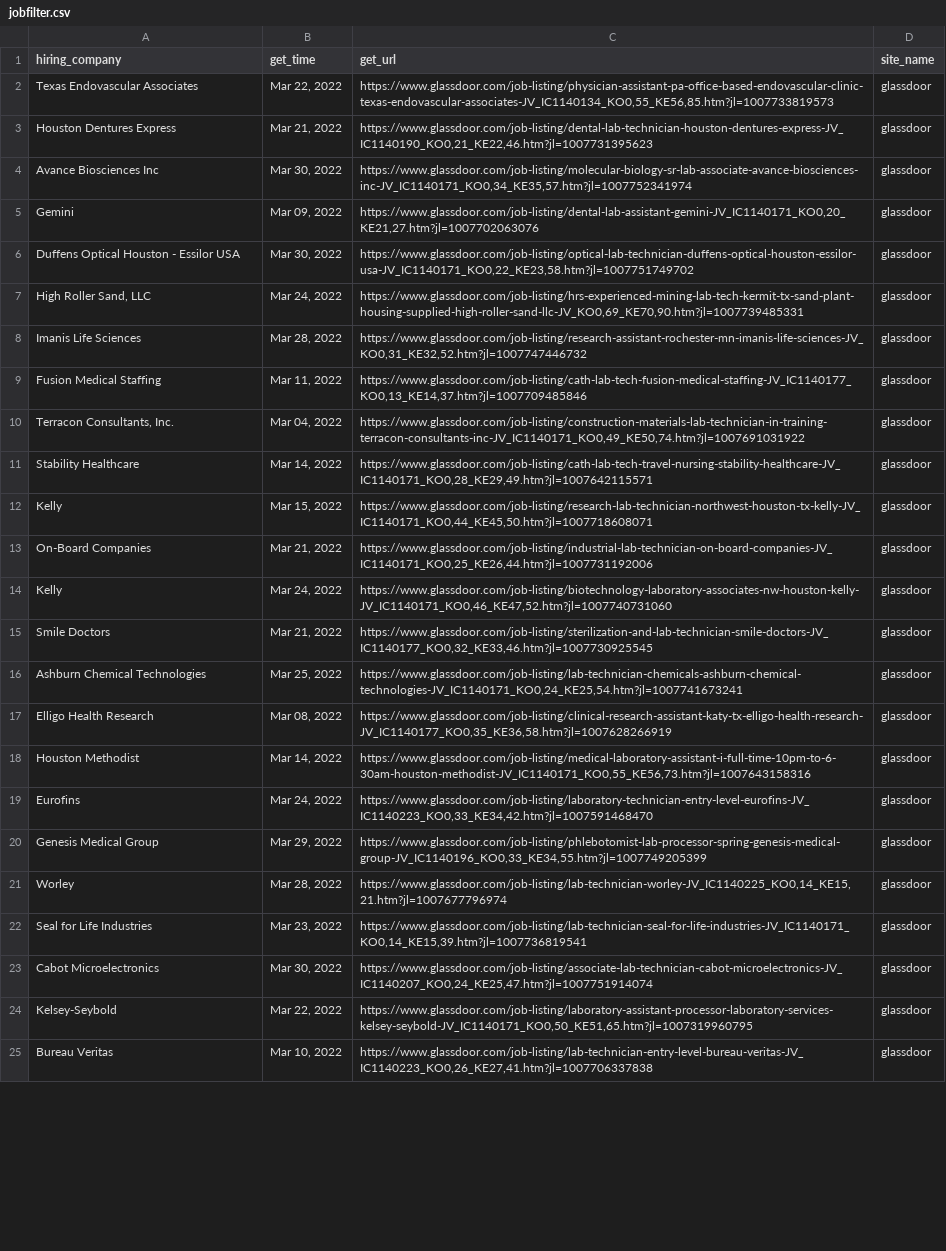
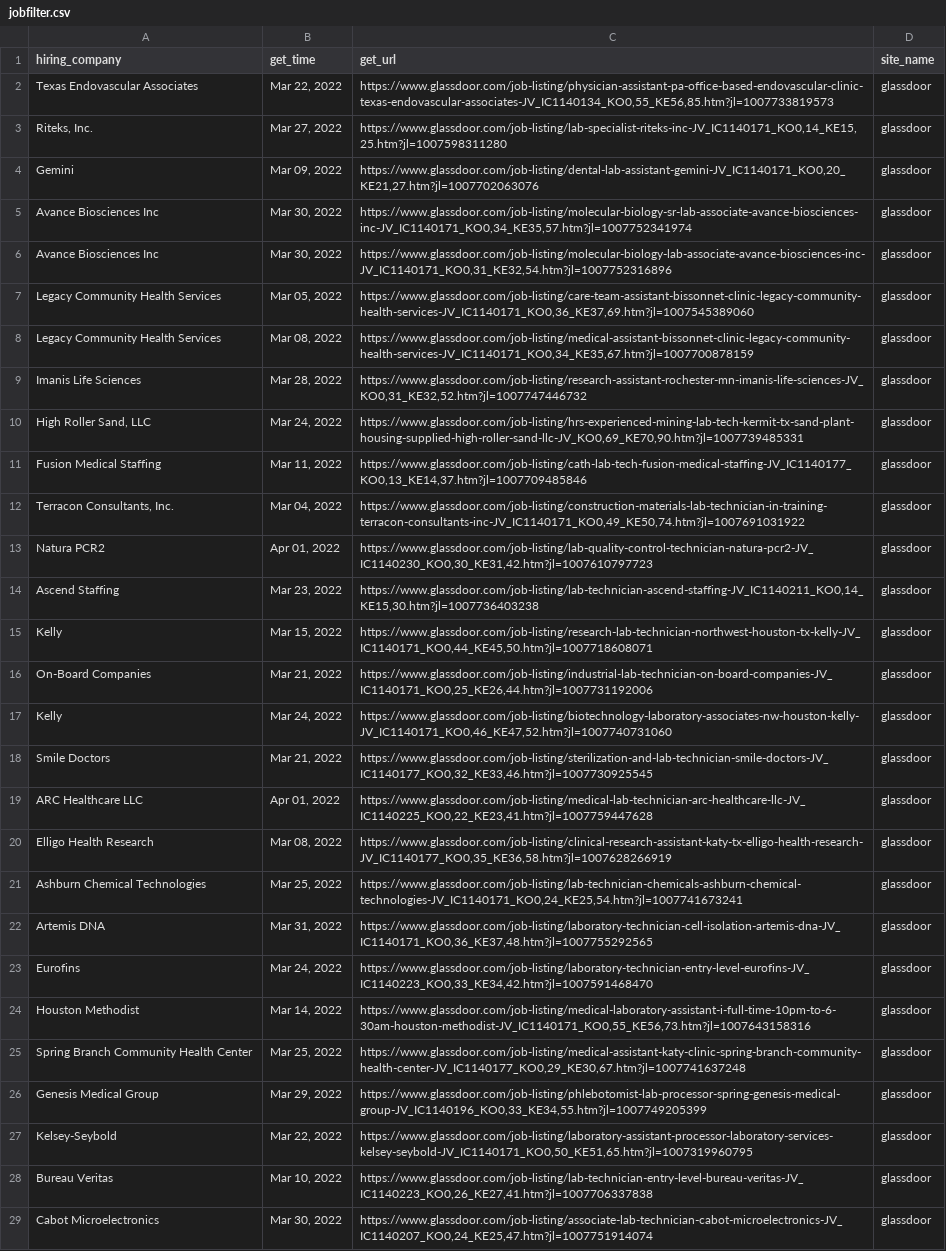
Before and after one commit to Nllii/jobfilter, a CSV file: jobfilter.csv, drawn as a sheet; only a part is shown; removed rows and columns are numbered as before the commit, all else as after; the diff covers the shown part only; the diff names each change by its address in the sheet, - before the commit and + after, or states it on an @@ line.

```diff
--- a/jobfilter.csv
+++ b/jobfilter.csv
-A3 (hiring_company): Houston Dentures Express
+A3 (hiring_company): Riteks, Inc.
-B3 (get_time): Mar 21, 2022
+B3 (get_time): Mar 27, 2022
-C3 (get_url): https://www.glassdoor.com/job-listing/dental-lab-technician-houston-dentures-express-JV_IC1140190_KO0,21_KE22,46.htm?jl=1007731395623
+C3 (get_url): https://www.glassdoor.com/job-listing/lab-specialist-riteks-inc-JV_IC1140171_KO0,14_KE15,25.htm?jl=1007598311280
@@ row 5 moved to row 4: Gemini @@
-A6 (hiring_company): Duffens Optical Houston - Essilor USA
+A6 (hiring_company): Avance Biosciences Inc
-C6 (get_url): https://www.glassdoor.com/job-listing/optical-lab-technician-duffens-optical-houston-essilor-usa-JV_IC1140171_KO0,22_KE23,58.htm?jl=1007751749702
+C6 (get_url): https://www.glassdoor.com/job-listing/molecular-biology-lab-associate-avance-biosciences-inc-JV_IC1140171_KO0,31_KE32,54.htm?jl=1007752316896
+row 7: Legacy Community Health Services | Mar 05, 2022 | https://www.glassdoor.com/job-listing/care-team-assistant-bissonnet-clinic-legacy-community-health-services-JV_IC1140171_KO0,36_KE37,69.htm?jl=1007545389060 | glassdoor
+row 8: Legacy Community Health Services | Mar 08, 2022 | https://www.glassdoor.com/job-listing/medical-assistant-bissonnet-clinic-legacy-community-health-services-JV_IC1140171_KO0,34_KE35,67.htm?jl=1007700878159 | glassdoor
@@ row 8 moved to row 9: Imanis Life Sciences @@
+row 13: Natura PCR2 | Apr 01, 2022 | https://www.glassdoor.com/job-listing/lab-quality-control-technician-natura-pcr2-JV_IC1140230_KO0,30_KE31,42.htm?jl=1007610797723 | glassdoor
-A14 (hiring_company): Stability Healthcare
+A14 (hiring_company): Ascend Staffing
-B14 (get_time): Mar 14, 2022
+B14 (get_time): Mar 23, 2022
-C14 (get_url): https://www.glassdoor.com/job-listing/cath-lab-tech-travel-nursing-stability-healthcare-JV_IC1140171_KO0,28_KE29,49.htm?jl=1007642115571
+C14 (get_url): https://www.glassdoor.com/job-listing/lab-technician-ascend-staffing-JV_IC1140211_KO0,14_KE15,30.htm?jl=1007736403238
+row 19: ARC Healthcare LLC | Apr 01, 2022 | https://www.glassdoor.com/job-listing/medical-lab-technician-arc-healthcare-llc-JV_IC1140225_KO0,22_KE23,41.htm?jl=1007759447628 | glassdoor
+row 20: Elligo Health Research | Mar 08, 2022 | https://www.glassdoor.com/job-listing/clinical-research-assistant-katy-tx-elligo-health-research-JV_IC1140177_KO0,35_KE36,58.htm?jl=1007628266919 | glassdoor
-A22 (hiring_company): Elligo Health Research
+A22 (hiring_company): Artemis DNA
-B22 (get_time): Mar 08, 2022
+B22 (get_time): Mar 31, 2022
-C22 (get_url): https://www.glassdoor.com/job-listing/clinical-research-assistant-katy-tx-elligo-health-research-JV_IC1140177_KO0,35_KE36,58.htm?jl=1007628266919
+C22 (get_url): https://www.glassdoor.com/job-listing/laboratory-technician-cell-isolation-artemis-dna-JV_IC1140171_KO0,36_KE37,48.htm?jl=1007755292565
+row 23: Eurofins | Mar 24, 2022 | https://www.glassdoor.com/job-listing/laboratory-technician-entry-level-eurofins-JV_IC1140223_KO0,33_KE34,42.htm?jl=1007591468470 | glassdoor
-A25 (hiring_company): Eurofins
+A25 (hiring_company): Spring Branch Community Health Center
-B25 (get_time): Mar 24, 2022
+B25 (get_time): Mar 25, 2022
-C25 (get_url): https://www.glassdoor.com/job-listing/laboratory-technician-entry-level-eurofins-JV_IC1140223_KO0,33_KE34,42.htm?jl=1007591468470
+C25 (get_url): https://www.glassdoor.com/job-listing/medical-assistant-katy-clinic-spring-branch-community-health-center-JV_IC1140177_KO0,29_KE30,67.htm?jl=1007741637248
-row 21: Worley | Mar 28, 2022 | https://www.glassdoor.com/job-listing/lab-technician-worley-JV_IC1140225_KO0,14_KE15,21.htm?jl=1007677796974 | glassdoor
-row 22: Seal for Life Industries | Mar 23, 2022 | https://www.glassdoor.com/job-listing/lab-technician-seal-for-life-industries-JV_IC1140171_KO0,14_KE15,39.htm?jl=1007736819541 | glassdoor
@@ row 23 moved to row 29: Cabot Microelectronics @@
```
Also changed, not shown: 5 added rows, 9 removed rows and 32 edited cells elsewhere in this file, 1 other file.
